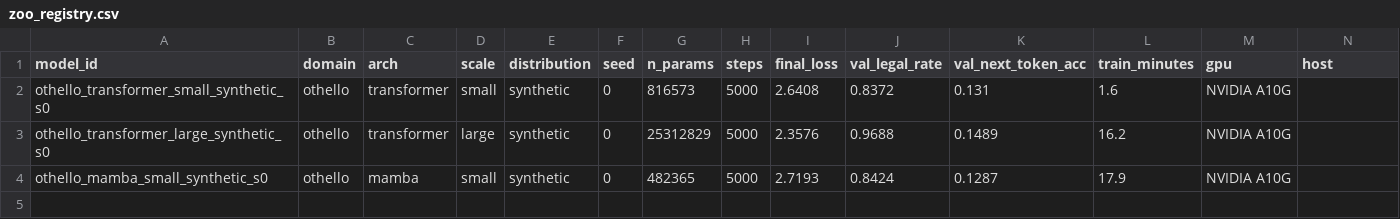
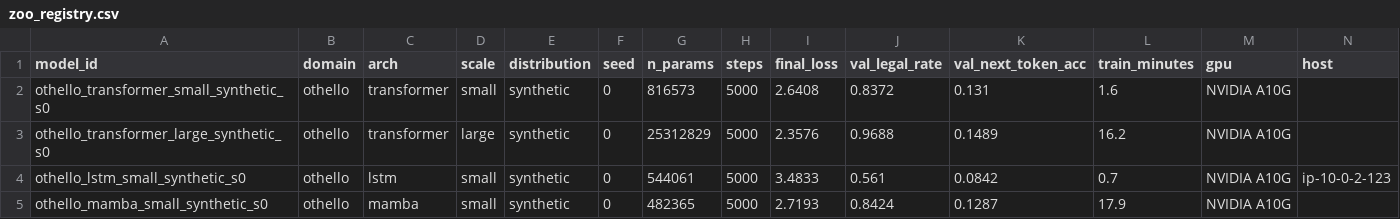
Before and after one commit to nik-hill-323/fall-2026-group6, a CSV file: src/docs/zoo_registry.csv, drawn as a sheet; only a part is shown; rows hold the shown columns only; the diff names each change by its address in the sheet, - before the commit and + after, or states it on an @@ line.

Commit message:
Retrain othello_lstm_small_synthetic_s0 with the stacked LSTM

```diff
--- a/src/docs/zoo_registry.csv
+++ b/src/docs/zoo_registry.csv
+row 4: othello_lstm_small_synthetic_s0 | othello | lstm | small | synthetic | 0 | 544061 | 5000 | 3.4833 | 0.561 | 0.0842 | 0.7 | NVIDIA A10G | ip-10-0-2-123
```
Also changed, not shown: 1 other file.
